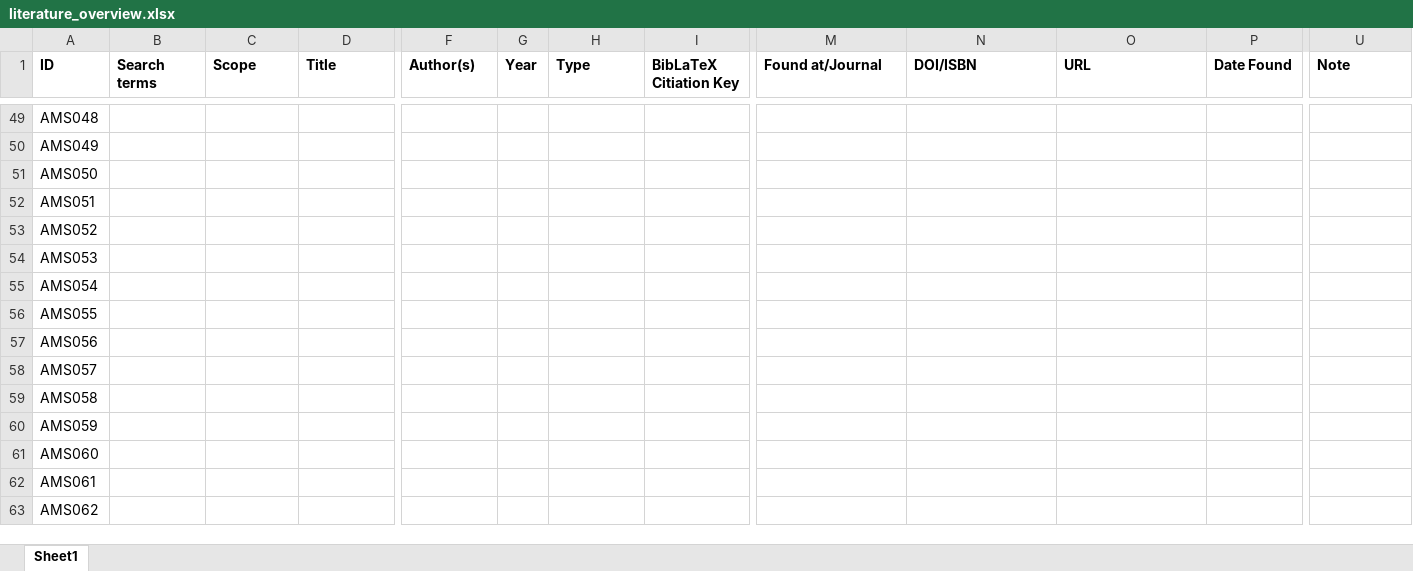
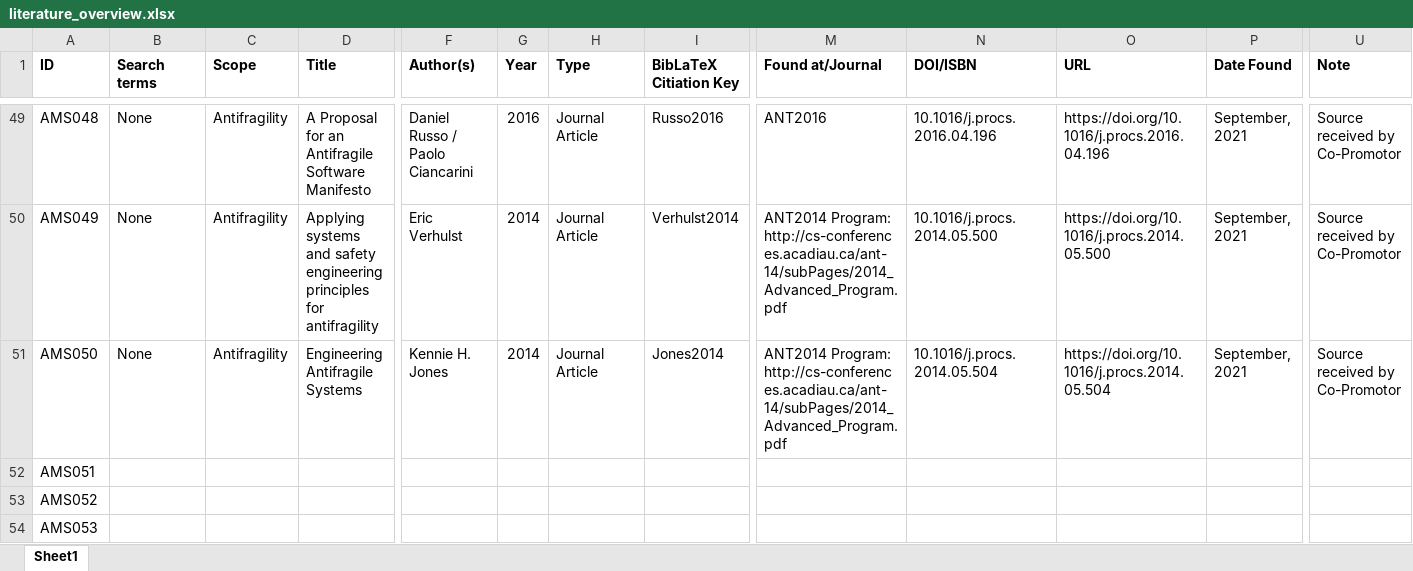
Before and after one commit to JRBliekendaal/master-thesis, an Excel workbook: literature/literature_overview.xlsx, sheet Sheet1, drawn as a sheet; only a part is shown, gaps mark what is left out; the shorter side is filled out with more unchanged rows; values as stored, in another font and other column widths than the file's, no borders; the diff covers the shown part only; the diff names each change by its address in the sheet, - before the commit and + after, or states it on an @@ line.

```diff
--- a/literature/literature_overview.xlsx (sheet Sheet1)
+++ b/literature/literature_overview.xlsx (sheet Sheet1)
-B49:B51 (Search terms): (empty)
+B49:B51 (Search terms): None
-C49:C51 (Scope): (empty)
+C49:C51 (Scope): Antifragility
-D49 (Title): (empty)
+D49 (Title): A Proposal for an Antifragile Software Manifesto
-F49 (Author(s)): (empty)
+F49 (Author(s)): Daniel Russo / Paolo Ciancarini
-G49 (Year): (empty)
+G49 (Year): 2016
-H49:H51 (Type): (empty)
+H49:H51 (Type): Journal Article
-I49 (BibLaTeX Citiation Key): (empty)
+I49 (BibLaTeX Citiation Key): Russo2016
-M49 (Found at/Journal): (empty)
+M49 (Found at/Journal): ANT2016
-N49 (DOI/ISBN): (empty)
+N49 (DOI/ISBN): 10.1016/j.procs.2016.04.196
-O49 (URL): (empty)
+O49 (URL): https://doi.org/10.1016/j.procs.2016.04.196
-P49:P51 (Date Found): (empty)
+P49:P51 (Date Found): September, 2021
-U49:U51 (Note): (empty)
+U49:U51 (Note): Source received by Co-Promotor
-D50 (Title): (empty)
+D50 (Title): Applying systems and safety engineering principles for antifragility
-F50 (Author(s)): (empty)
+F50 (Author(s)): Eric Verhulst
-G50:G51 (Year): (empty)
+G50:G51 (Year): 2014
-I50 (BibLaTeX Citiation Key): (empty)
+I50 (BibLaTeX Citiation Key): Verhulst2014
-M50:M51 (Found at/Journal): (empty)
+M50:M51 (Found at/Journal): ANT2014 Program: http://cs-conferences.acadiau.ca/ant-14/subPages/2014_Advanced_Program.pdf
-N50 (DOI/ISBN): (empty)
+N50 (DOI/ISBN): 10.1016/j.procs.2014.05.500
-O50 (URL): (empty)
+O50 (URL): https://doi.org/10.1016/j.procs.2014.05.500
-D51 (Title): (empty)
+D51 (Title): Engineering Antifragile Systems
-F51 (Author(s)): (empty)
+F51 (Author(s)): Kennie H. Jones
-I51 (BibLaTeX Citiation Key): (empty)
+I51 (BibLaTeX Citiation Key): Jones2014
-N51 (DOI/ISBN): (empty)
+N51 (DOI/ISBN): 10.1016/j.procs.2014.05.504
-O51 (URL): (empty)
+O51 (URL): https://doi.org/10.1016/j.procs.2014.05.504
```
Also changed, not shown: 39 edited cells elsewhere in this sheet, 13 other files.
